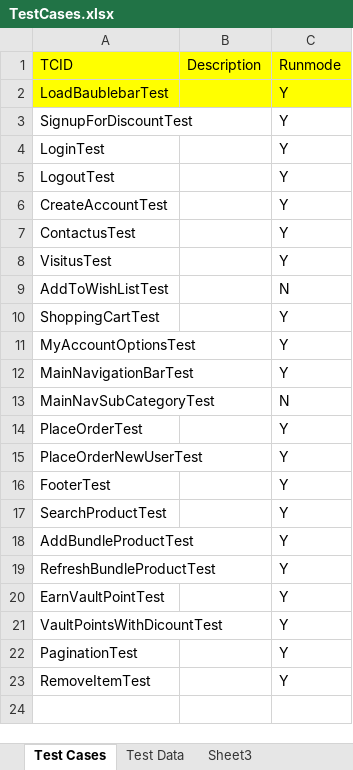
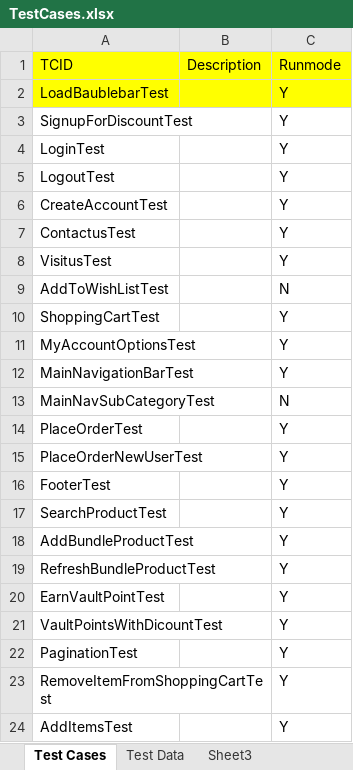
Before and after one commit to baublebar-qa/BaublebarTest, an Excel workbook: src/com/baublebar/data/TestCases.xlsx, sheet Test Cases, drawn as a sheet; values as stored, in another font and other column widths than the file's, no borders; the diff names each change by its address in the sheet, - before the commit and + after, or states it on an @@ line.

Commit message:
Added AddItemsTest And Update VaultPointsWithDiscountTest

```diff
--- a/src/com/baublebar/data/TestCases.xlsx (sheet Test Cases)
+++ b/src/com/baublebar/data/TestCases.xlsx (sheet Test Cases)
-A23 (TCID): RemoveItemTest
+A23 (TCID): RemoveItemFromShoppingCartTest
+row 24: AddItemsTest |  | Y
```
Also changed, not shown: sheet Test Data, 5 other files.
